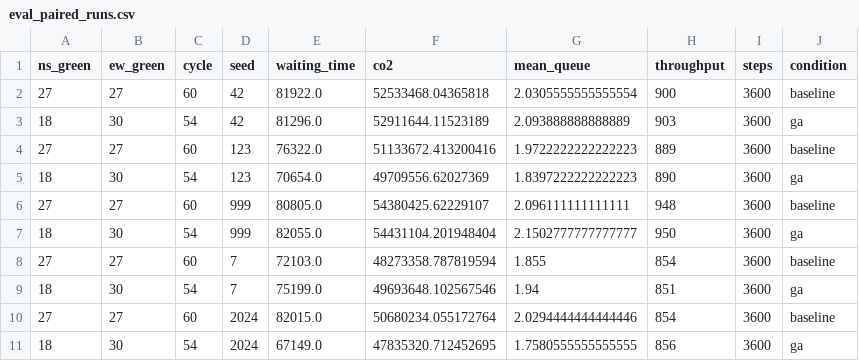
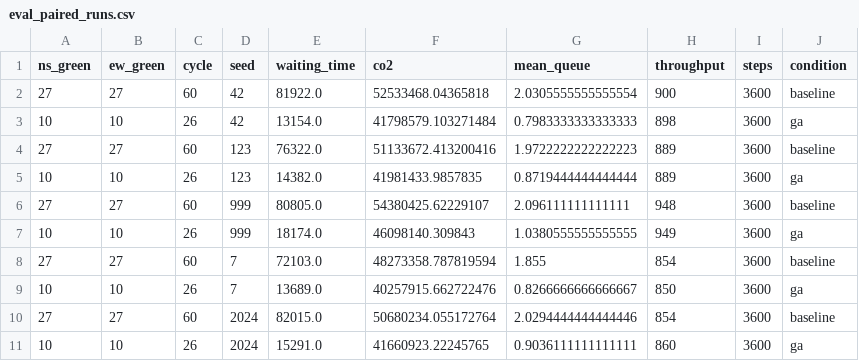
Before and after one commit to abdulhaseeb20/sustainable-urban-mobility-using-ga, a CSV file: results/eval_paired_runs.csv, drawn as a sheet.

```diff
--- a/results/eval_paired_runs.csv
+++ b/results/eval_paired_runs.csv
@@ -2,10 +2,10 @@ ns_green,ew_green,cycle,seed,waiting_time,co2,mean_queue,throughput,steps,condit
 27,27,60,42,81922.0,52533468.04365818,2.0305555555555554,900,3600,baseline
-18,30,54,42,81296.0,52911644.11523189,2.093888888888889,903,3600,ga
+10,10,26,42,13154.0,41798579.103271484,0.7983333333333333,898,3600,ga
 27,27,60,123,76322.0,51133672.413200416,1.9722222222222223,889,3600,baseline
-18,30,54,123,70654.0,49709556.62027369,1.8397222222222223,890,3600,ga
+10,10,26,123,14382.0,41981433.9857835,0.8719444444444444,889,3600,ga
 27,27,60,999,80805.0,54380425.62229107,2.096111111111111,948,3600,baseline
-18,30,54,999,82055.0,54431104.201948404,2.1502777777777777,950,3600,ga
+10,10,26,999,18174.0,46098140.309843,1.0380555555555555,949,3600,ga
 27,27,60,7,72103.0,48273358.787819594,1.855,854,3600,baseline
-18,30,54,7,75199.0,49693648.102567546,1.94,851,3600,ga
+10,10,26,7,13689.0,40257915.662722476,0.8266666666666667,850,3600,ga
 27,27,60,2024,82015.0,50680234.055172764,2.0294444444444446,854,3600,baseline
-18,30,54,2024,67149.0,47835320.712452695,1.7580555555555555,856,3600,ga
+10,10,26,2024,15291.0,41660923.22245765,0.9036111111111111,860,3600,ga
```
Also changed, not shown: results/eval_stats.csv, results/ga_convergence.csv, 3 other files.
